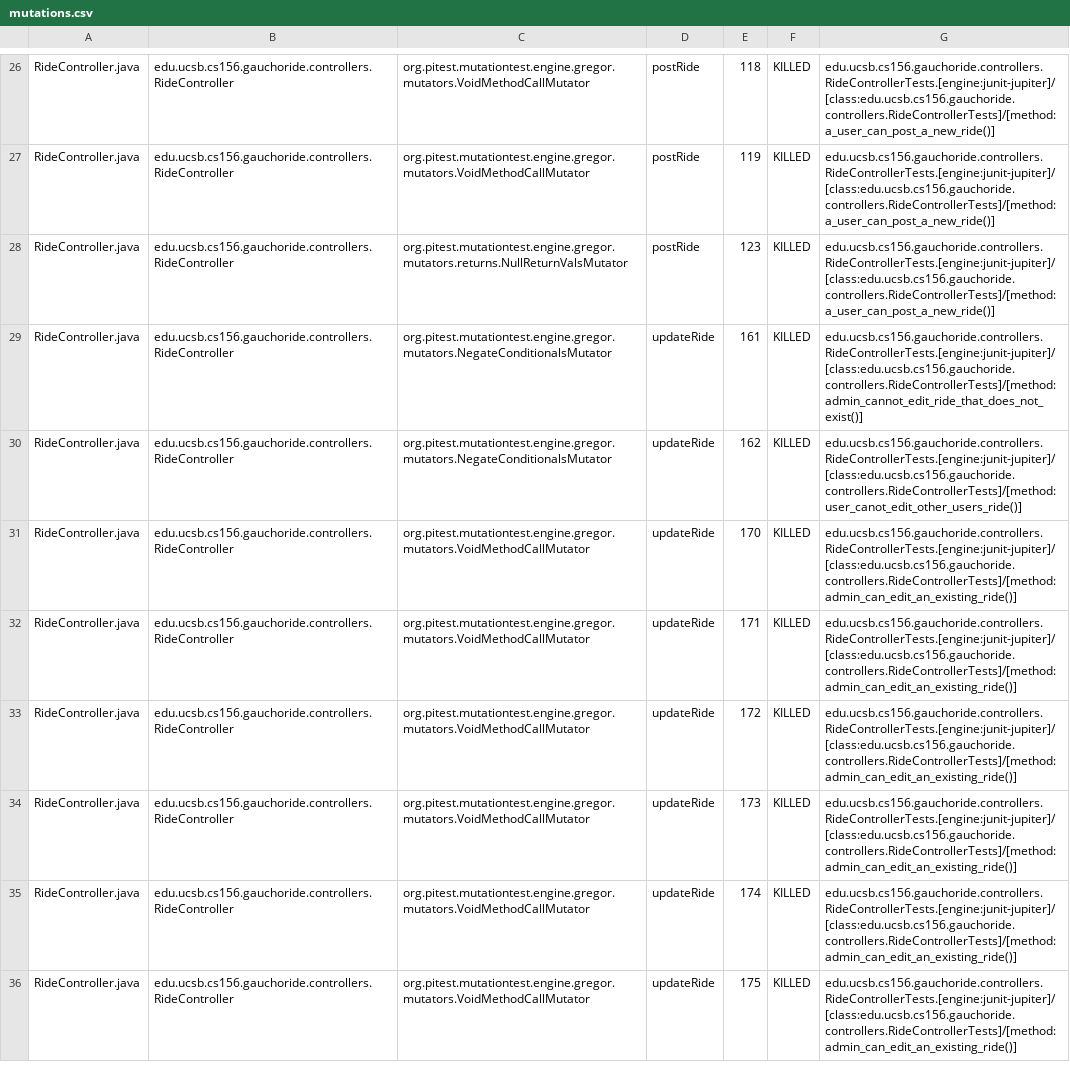
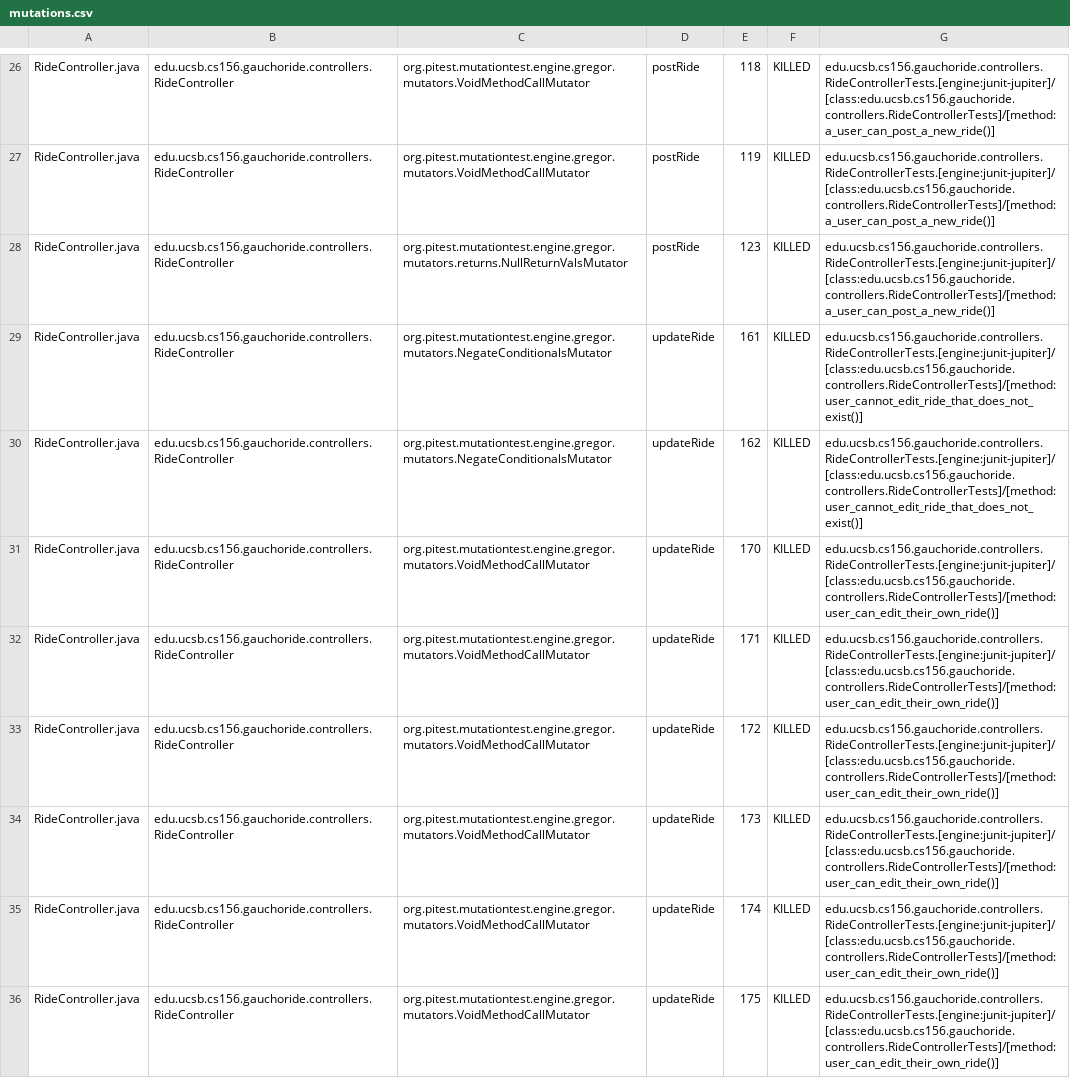
Before and after one commit to ucsb-cs156-w24/proj-gauchoride-w24-7pm-3, a CSV file: prs/57/pitest/mutations.csv, drawn as a sheet; only a part is shown, gaps mark what is left out; the diff covers the shown part only; the diff names each change by its address in the sheet, - before the commit and + after, or states it on an @@ line.

Commit message:
Deploying to gh-pages from @ ucsb-cs156-w24/proj-gauchoride-w24-7pm-3@41ceb0409d7b790357a7d4b8e84d692a20a77c5a 🚀

```diff
--- a/prs/57/pitest/mutations.csv
+++ b/prs/57/pitest/mutations.csv
-G29: edu.ucsb.cs156.gauchoride.controllers.RideControllerTests.[engine:junit-jupiter]/[class:edu.ucsb.cs156.gauchoride.controllers.RideControllerTests]/[method:admin_cannot_edit_ride_that_does_not_exist()]
+G29: edu.ucsb.cs156.gauchoride.controllers.RideControllerTests.[engine:junit-jupiter]/[class:edu.ucsb.cs156.gauchoride.controllers.RideControllerTests]/[method:user_cannot_edit_ride_that_does_not_exist()]
-G30: edu.ucsb.cs156.gauchoride.controllers.RideControllerTests.[engine:junit-jupiter]/[class:edu.ucsb.cs156.gauchoride.controllers.RideControllerTests]/[method:user_canot_edit_other_users_ride()]
+G30: edu.ucsb.cs156.gauchoride.controllers.RideControllerTests.[engine:junit-jupiter]/[class:edu.ucsb.cs156.gauchoride.controllers.RideControllerTests]/[method:user_cannot_edit_ride_that_does_not_exist()]
-G31:G36: edu.ucsb.cs156.gauchoride.controllers.RideControllerTests.[engine:junit-jupiter]/[class:edu.ucsb.cs156.gauchoride.controllers.RideControllerTests]/[method:admin_can_edit_an_existing_ride()]
+G31:G36: edu.ucsb.cs156.gauchoride.controllers.RideControllerTests.[engine:junit-jupiter]/[class:edu.ucsb.cs156.gauchoride.controllers.RideControllerTests]/[method:user_can_edit_their_own_ride()]
```
Also changed, not shown: 47 edited cells elsewhere in this file, 20 other files.
